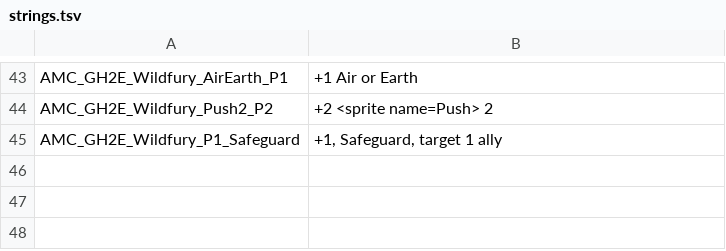
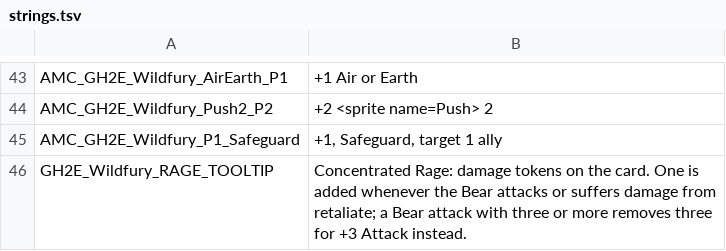
Before and after one commit to Kalarian/Frosthaven-Mods, a TSV file: tools/gh2e/cards/Wildfury/strings.tsv, drawn as a sheet; only a part is shown, gaps mark what is left out.

```diff
--- a/tools/gh2e/cards/Wildfury/strings.tsv
+++ b/tools/gh2e/cards/Wildfury/strings.tsv
@@ -45 +45,2 @@ AMC_GH2E_Wildfury_Push2_P2	+2 <sprite name=Push> 2
 AMC_GH2E_Wildfury_P1_Safeguard	+1, Safeguard, target 1 ally
+GH2E_Wildfury_RAGE_TOOLTIP	Concentrated Rage: damage tokens on the card. One is added whenever the Bear attacks or suffers damage from retaliate; a Bear attack with three or more removes three for +3 Attack instead.
```
Also changed, not shown: mods/gloomhaven2e/strings.tsv, 42 other files.
